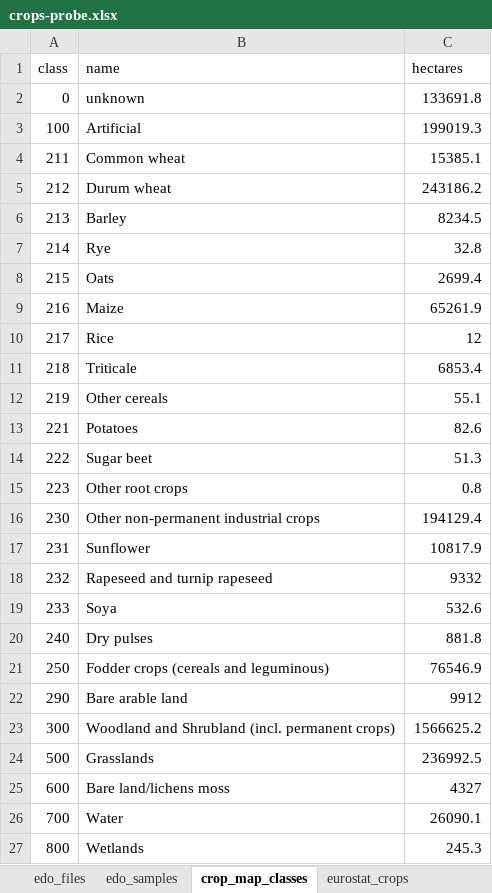
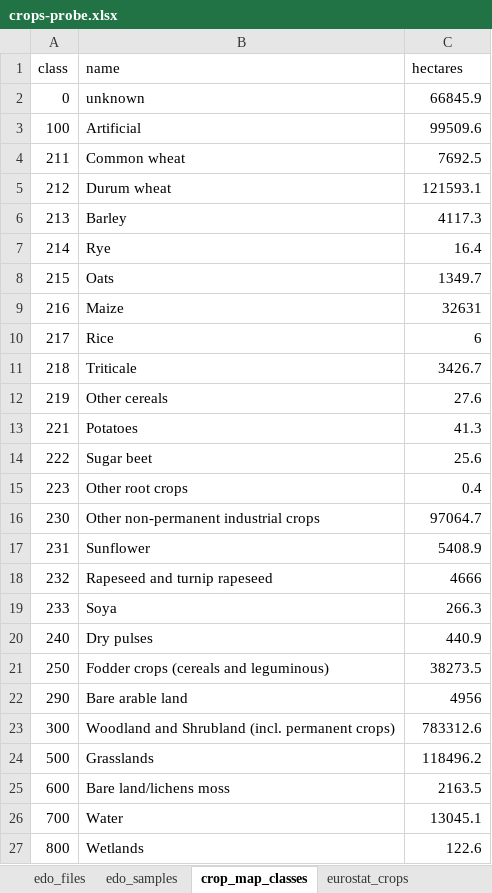
Before and after one commit to uomoathens/thrive, an Excel workbook: results/crops-probe/crops-probe.xlsx, sheet crop_map_classes, drawn as a sheet; values as stored, in another font and other column widths than the file's, no borders; the diff names each change by its address in the sheet, - before the commit and + after, or states it on an @@ line.

```diff
--- a/results/crops-probe/crops-probe.xlsx (sheet crop_map_classes)
+++ b/results/crops-probe/crops-probe.xlsx (sheet crop_map_classes)
-C2 (hectares): 133691.8
+C2 (hectares): 66845.9
-C3 (hectares): 199019.3
+C3 (hectares): 99509.6
-C4 (hectares): 15385.1
+C4 (hectares): 7692.5
-C5 (hectares): 243186.2
+C5 (hectares): 121593.1
-C6 (hectares): 8234.5
+C6 (hectares): 4117.3
-C7 (hectares): 32.8
+C7 (hectares): 16.4
-C8 (hectares): 2699.4
+C8 (hectares): 1349.7
-C9 (hectares): 65261.9
+C9 (hectares): 32631
-C10 (hectares): 12
+C10 (hectares): 6
-C11 (hectares): 6853.4
+C11 (hectares): 3426.7
-C12 (hectares): 55.1
+C12 (hectares): 27.6
-C13 (hectares): 82.6
+C13 (hectares): 41.3
-C14 (hectares): 51.3
+C14 (hectares): 25.6
-C15 (hectares): 0.8
+C15 (hectares): 0.4
-C16 (hectares): 194129.4
+C16 (hectares): 97064.7
-C17 (hectares): 10817.9
+C17 (hectares): 5408.9
-C18 (hectares): 9332
+C18 (hectares): 4666
-C19 (hectares): 532.6
+C19 (hectares): 266.3
-C20 (hectares): 881.8
+C20 (hectares): 440.9
-C21 (hectares): 76546.9
+C21 (hectares): 38273.5
-C22 (hectares): 9912
+C22 (hectares): 4956
-C23 (hectares): 1566625.2
+C23 (hectares): 783312.6
-C24 (hectares): 236992.5
+C24 (hectares): 118496.2
-C25 (hectares): 4327
+C25 (hectares): 2163.5
-C26 (hectares): 26090.1
+C26 (hectares): 13045.1
-C27 (hectares): 245.3
+C27 (hectares): 122.6
```
Also changed, not shown: sheet eurostat_crops, sheet comparison, sheet edo_samples, 3 other files.
